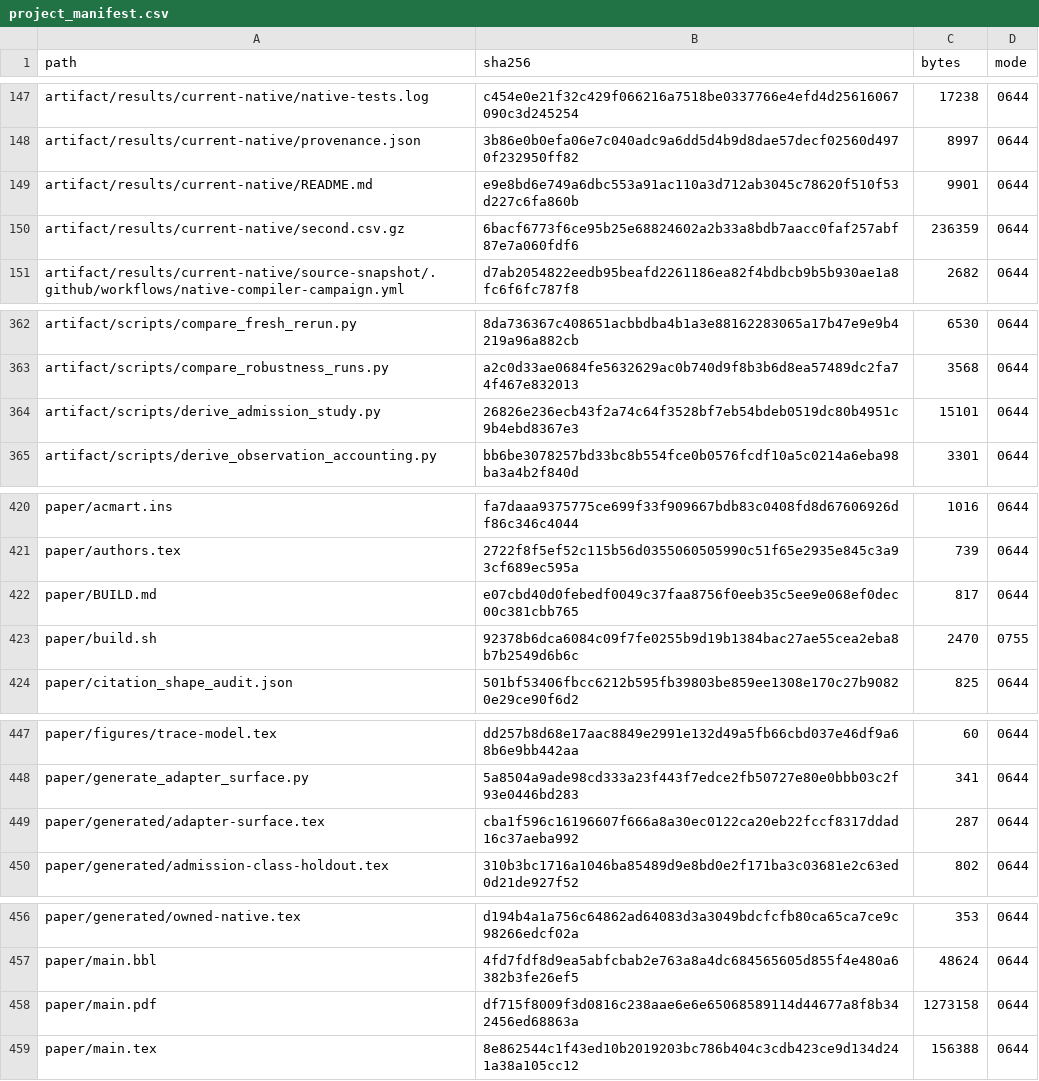
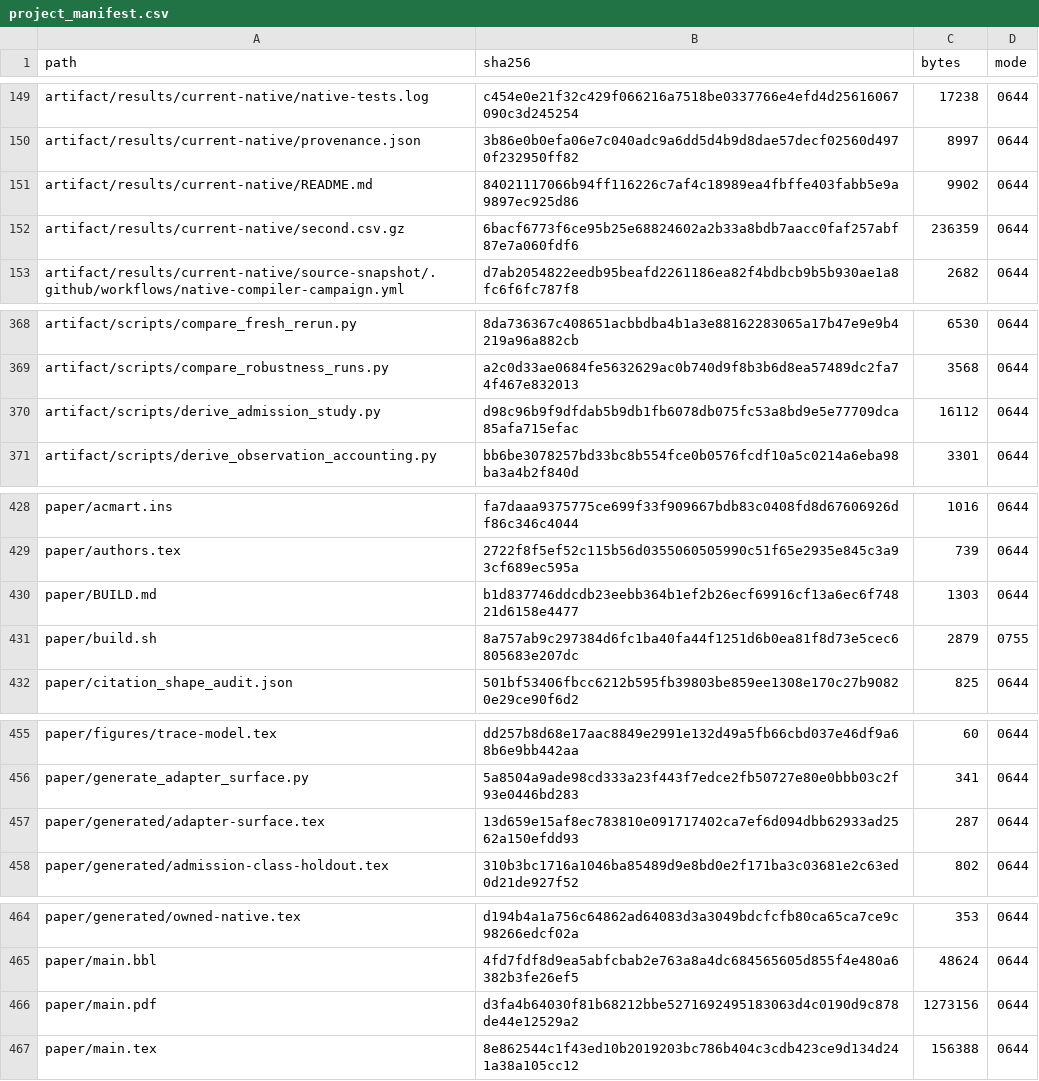
Before and after one commit to Haoyi-Zhang/ToolchainMark, a CSV file: audit/project_manifest.csv, drawn as a sheet; only a part is shown, gaps mark what is left out; the diff covers the shown part only.

```diff
--- a/audit/project_manifest.csv
+++ b/audit/project_manifest.csv
@@ -148,3 +150,3 @@ artifact/results/current-native/native-tests.log,c454e0e21f32c429f066216a7518be0
 artifact/results/current-native/provenance.json,3b86e0b0efa06e7c040adc9a6dd5d4b9d8dae57decf02560d4970f232950ff82,8997,0644
-artifact/results/current-native/README.md,e9e8bd6e749a6dbc553a91ac110a3d712ab3045c78620f510f53d227c6fa860b,9901,0644
+artifact/results/current-native/README.md,84021117066b94ff116226c7af4c18989ea4fbffe403fabb5e9a9897ec925d86,9902,0644
 artifact/results/current-native/second.csv.gz,6bacf6773f6ce95b25e68824602a2b33a8bdb7aacc0faf257abf87e7a060fdf6,236359,0644
@@ -363,3 +369,3 @@ artifact/scripts/compare_fresh_rerun.py,8da736367c408651acbbdba4b1a3e88162283065
 artifact/scripts/compare_robustness_runs.py,a2c0d33ae0684fe5632629ac0b740d9f8b3b6d8ea57489dc2fa74f467e832013,3568,0644
-artifact/scripts/derive_admission_study.py,26826e236ecb43f2a74c64f3528bf7eb54bdeb0519dc80b4951c9b4ebd8367e3,15101,0644
+artifact/scripts/derive_admission_study.py,d98c96b9f9dfdab5b9db1fb6078db075fc53a8bd9e5e77709dca85afa715efac,16112,0644
 artifact/scripts/derive_observation_accounting.py,bb6be3078257bd33bc8b554fce0b0576fcdf10a5c0214a6eba98ba3a4b2f840d,3301,0644
@@ -421,4 +429,4 @@ paper/acmart.ins,fa7daaa9375775ce699f33f909667bdb83c0408fd8d67606926df86c346c404
 paper/authors.tex,2722f8f5ef52c115b56d0355060505990c51f65e2935e845c3a93cf689ec595a,739,0644
-paper/BUILD.md,e07cbd40d0febedf0049c37faa8756f0eeb35c5ee9e068ef0dec00c381cbb765,817,0644
-paper/build.sh,92378b6dca6084c09f7fe0255b9d19b1384bac27ae55cea2eba8b7b2549d6b6c,2470,0755
+paper/BUILD.md,b1d837746ddcdb23eebb364b1ef2b26ecf69916cf13a6ec6f74821d6158e4477,1303,0644
+paper/build.sh,8a757ab9c297384d6fc1ba40fa44f1251d6b0ea81f8d73e5cec6805683e207dc,2879,0755
 paper/citation_shape_audit.json,501bf53406fbcc6212b595fb39803be859ee1308e170c27b90820e29ce90f6d2,825,0644
@@ -448,3 +456,3 @@ paper/figures/trace-model.tex,dd257b8d68e17aac8849e2991e132d49a5fb66cbd037e46df9
 paper/generate_adapter_surface.py,5a8504a9ade98cd333a23f443f7edce2fb50727e80e0bbb03c2f93e0446bd283,341,0644
-paper/generated/adapter-surface.tex,cba1f596c16196607f666a8a30ec0122ca20eb22fccf8317ddad16c37aeba992,287,0644
+paper/generated/adapter-surface.tex,13d659e15af8ec783810e091717402ca7ef6d094dbb62933ad2562a150efdd93,287,0644
 paper/generated/admission-class-holdout.tex,310b3bc1716a1046ba85489d9e8bd0e2f171ba3c03681e2c63ed0d21de927f52,802,0644
@@ -457,3 +465,3 @@ paper/generated/owned-native.tex,d194b4a1a756c64862ad64083d3a3049bdcfcfb80ca65ca
 paper/main.bbl,4fd7fdf8d9ea5abfcbab2e763a8a4dc684565605d855f4e480a6382b3fe26ef5,48624,0644
-paper/main.pdf,df715f8009f3d0816c238aae6e6e65068589114d44677a8f8b342456ed68863a,1273158,0644
+paper/main.pdf,d3fa4b64030f81b68212bbe5271692495183063d4c0190d9c878de44e12529a2,1273156,0644
 paper/main.tex,8e862544c1f43ed10b2019203bc786b404c3cdb423ce9d134d241a38a105cc12,156388,0644
```
Also changed, not shown: 8 added rows and 24 edited cells elsewhere in this file, 22 other files.
